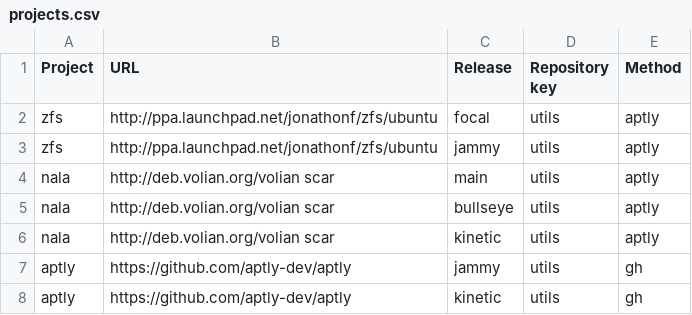
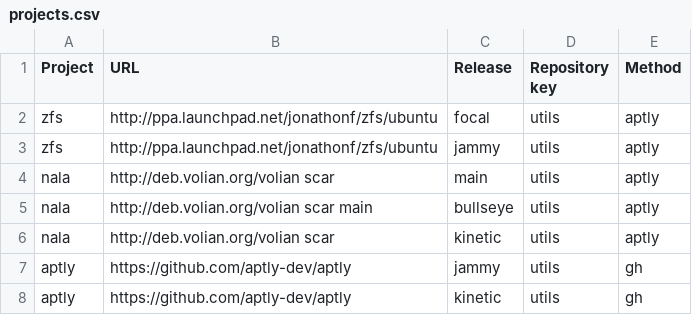
Before and after one commit to armbian/repository, a CSV file: projects.csv, drawn as a sheet.

Commit message:
Bugfix

```diff
--- a/projects.csv
+++ b/projects.csv
@@ -4,3 +4,3 @@ zfs,http://ppa.launchpad.net/jonathonf/zfs/ubuntu,jammy,utils,aptly
 nala,http://deb.volian.org/volian scar,main,utils,aptly
-nala,http://deb.volian.org/volian scar,bullseye,utils,aptly
+nala,http://deb.volian.org/volian scar main,bullseye,utils,aptly
 nala,http://deb.volian.org/volian scar,kinetic,utils,aptly
```
